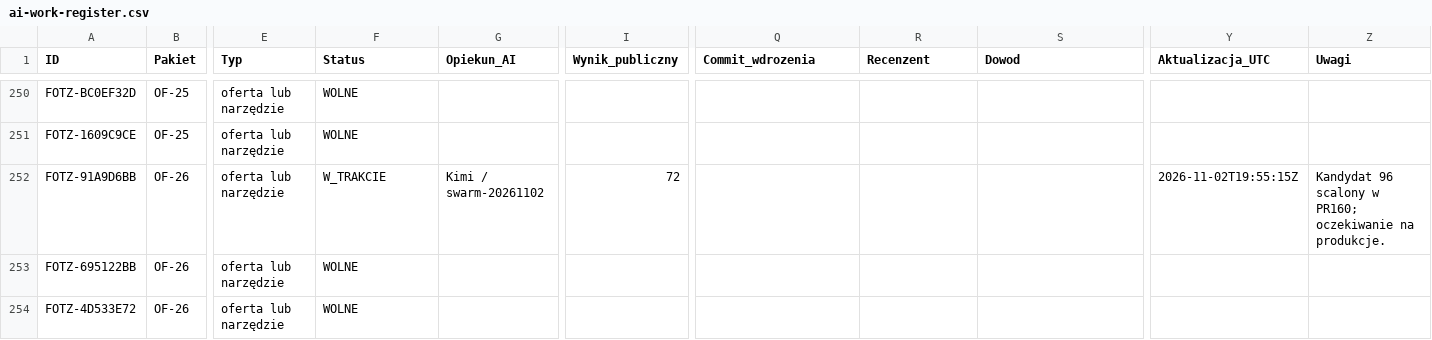
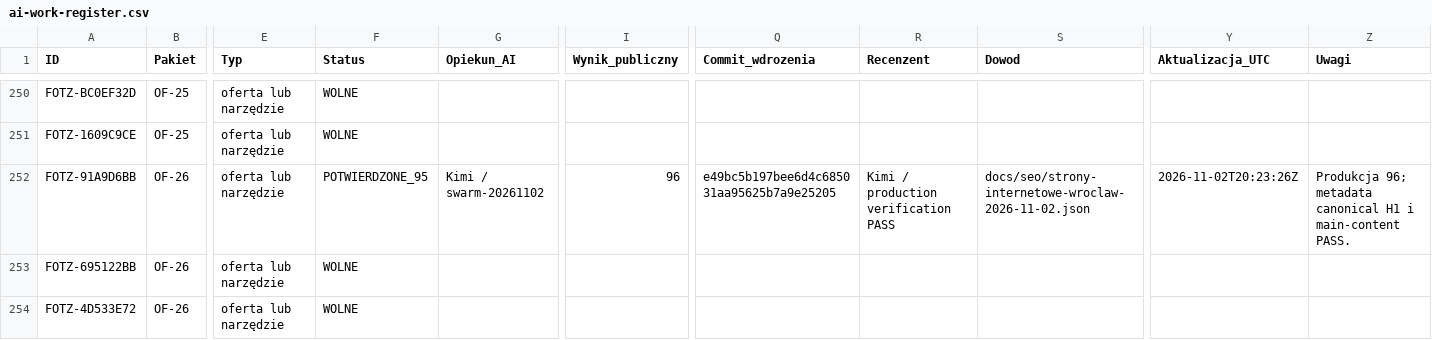
Before and after one commit to adam420412/fotz-studio-web-experience, a CSV file: docs/seo/ai-work-register.csv, drawn as a sheet; only a part is shown, gaps mark what is left out; the diff names each change by its address in the sheet, - before the commit and + after, or states it on an @@ line.

Commit message:
Potwierdź produkcję Wrocławia 96

```diff
--- a/docs/seo/ai-work-register.csv
+++ b/docs/seo/ai-work-register.csv
-F252 (Status): W_TRAKCIE
+F252 (Status): POTWIERDZONE_95
-I252 (Wynik_publiczny): 72
+I252 (Wynik_publiczny): 96
-Q252 (Commit_wdrozenia): (empty)
+Q252 (Commit_wdrozenia): e49bc5b197bee6d4c685031aa95625b7a9e25205
-R252 (Recenzent): (empty)
+R252 (Recenzent): Kimi / production verification PASS
-S252 (Dowod): (empty)
+S252 (Dowod): docs/seo/strony-internetowe-wroclaw-2026-11-02.json
-Y252 (Aktualizacja_UTC): 2026-11-02T19:55:15Z
+Y252 (Aktualizacja_UTC): 2026-11-02T20:23:26Z
-Z252 (Uwagi): Kandydat 96 scalony w PR160; oczekiwanie na produkcje.
+Z252 (Uwagi): Produkcja 96; metadata canonical H1 i main-content PASS.
```
